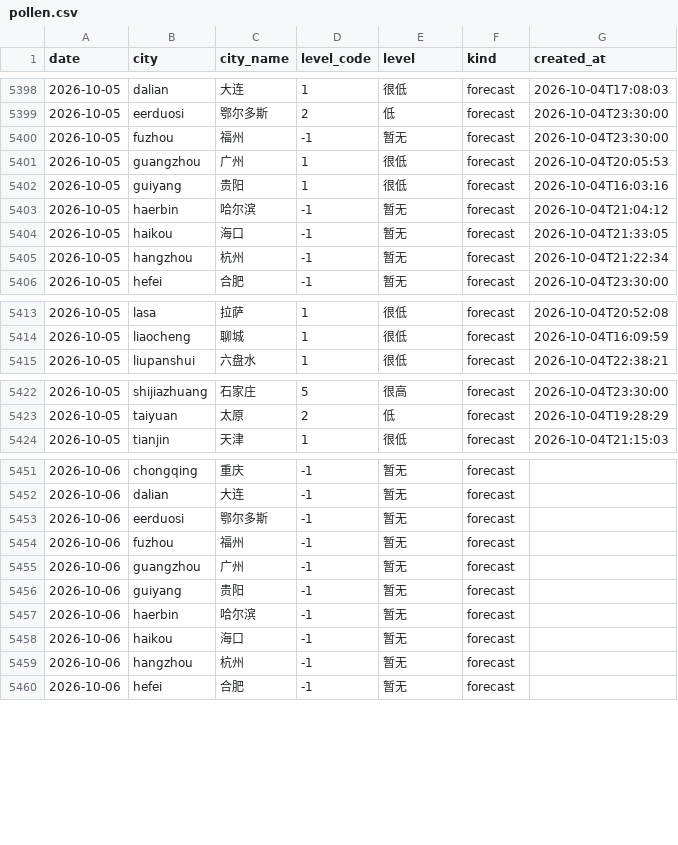
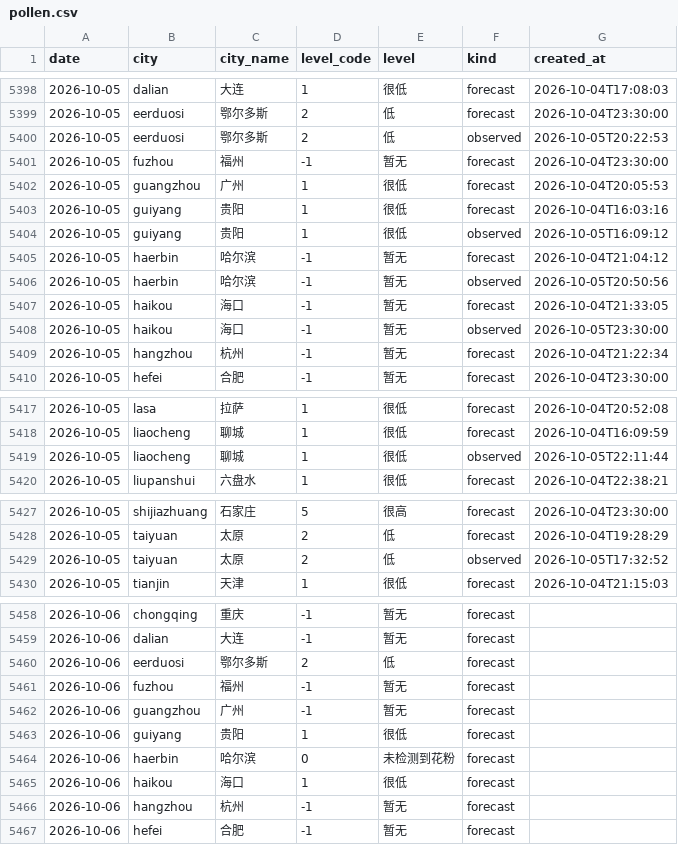
Before and after one commit to myysophia/pollen-sentinel, a CSV file: data/daily/pollen.csv, drawn as a sheet; only a part is shown, gaps mark what is left out; the diff covers the shown part only.

```diff
--- a/data/daily/pollen.csv
+++ b/data/daily/pollen.csv
@@ -5399,2 +5399,3 @@ date,city,city_name,level_code,level,kind,created_at
 2026-10-05,eerduosi,鄂尔多斯,2,低,forecast,2026-10-04T23:30:00
+2026-10-05,eerduosi,鄂尔多斯,2,低,observed,2026-10-05T20:22:53
 2026-10-05,fuzhou,福州,-1,暂无,forecast,2026-10-04T23:30:00
@@ -5402,4 +5403,7 @@ date,city,city_name,level_code,level,kind,created_at
 2026-10-05,guiyang,贵阳,1,很低,forecast,2026-10-04T16:03:16
+2026-10-05,guiyang,贵阳,1,很低,observed,2026-10-05T16:09:12
 2026-10-05,haerbin,哈尔滨,-1,暂无,forecast,2026-10-04T21:04:12
+2026-10-05,haerbin,哈尔滨,-1,暂无,observed,2026-10-05T20:50:56
 2026-10-05,haikou,海口,-1,暂无,forecast,2026-10-04T21:33:05
+2026-10-05,haikou,海口,-1,暂无,observed,2026-10-05T23:30:00
 2026-10-05,hangzhou,杭州,-1,暂无,forecast,2026-10-04T21:22:34
@@ -5414,2 +5418,3 @@ date,city,city_name,level_code,level,kind,created_at
 2026-10-05,liaocheng,聊城,1,很低,forecast,2026-10-04T16:09:59
+2026-10-05,liaocheng,聊城,1,很低,observed,2026-10-05T22:11:44
 2026-10-05,liupanshui,六盘水,1,很低,forecast,2026-10-04T22:38:21
@@ -5423,2 +5428,3 @@ date,city,city_name,level_code,level,kind,created_at
 2026-10-05,taiyuan,太原,2,低,forecast,2026-10-04T19:28:29
+2026-10-05,taiyuan,太原,2,低,observed,2026-10-05T17:32:52
 2026-10-05,tianjin,天津,1,很低,forecast,2026-10-04T21:15:03
@@ -5452,8 +5459,8 @@ date,city,city_name,level_code,level,kind,created_at
 2026-10-06,dalian,大连,-1,暂无,forecast,
-2026-10-06,eerduosi,鄂尔多斯,-1,暂无,forecast,
+2026-10-06,eerduosi,鄂尔多斯,2,低,forecast,
 2026-10-06,fuzhou,福州,-1,暂无,forecast,
 2026-10-06,guangzhou,广州,-1,暂无,forecast,
-2026-10-06,guiyang,贵阳,-1,暂无,forecast,
-2026-10-06,haerbin,哈尔滨,-1,暂无,forecast,
-2026-10-06,haikou,海口,-1,暂无,forecast,
+2026-10-06,guiyang,贵阳,1,很低,forecast,
+2026-10-06,haerbin,哈尔滨,0,未检测到花粉,forecast,
+2026-10-06,haikou,海口,1,很低,forecast,
 2026-10-06,hangzhou,杭州,-1,暂无,forecast,
```
Also changed, not shown: 1 added row and 6 edited cells elsewhere in this file, data/daily/weather.csv, 12 other files.
